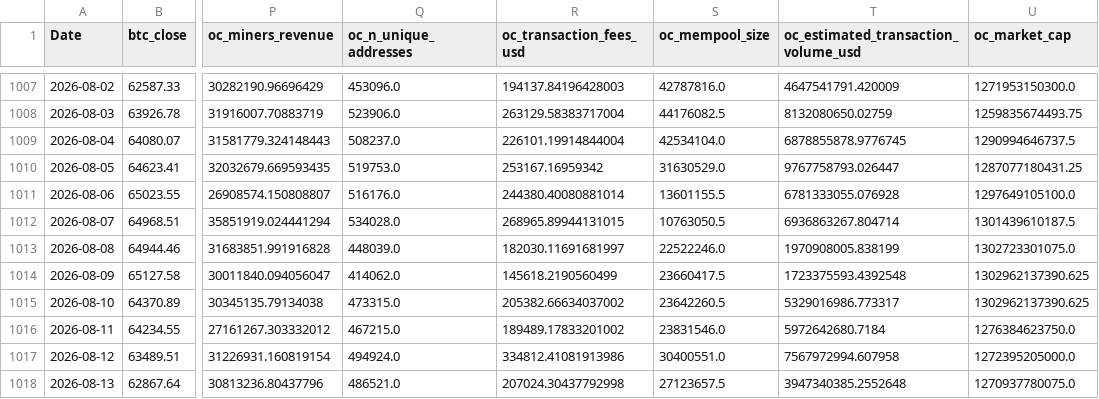
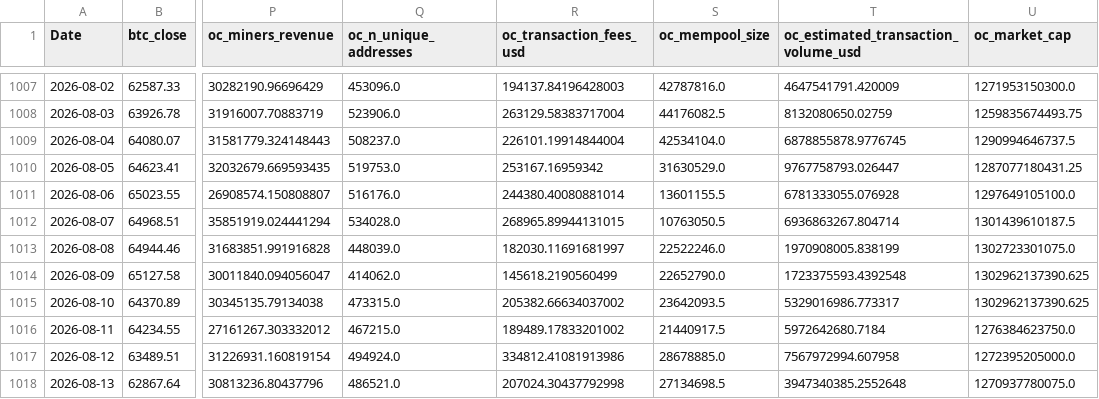
Before and after one commit to yoursprerit/btc-range-model, a CSV file: data/backtest/raw_features_daily.csv, drawn as a sheet; only a part is shown, gaps mark what is left out; the diff names each change by its address in the sheet, - before the commit and + after, or states it on an @@ line.

```diff
--- a/data/backtest/raw_features_daily.csv
+++ b/data/backtest/raw_features_daily.csv
-S1014 (oc_mempool_size): 23660417.5
+S1014 (oc_mempool_size): 22652790.0
-S1015 (oc_mempool_size): 23642260.5
+S1015 (oc_mempool_size): 23642093.5
-S1016 (oc_mempool_size): 23831546.0
+S1016 (oc_mempool_size): 21440917.5
-S1017 (oc_mempool_size): 30400551.0
+S1017 (oc_mempool_size): 28678885.0
-S1018 (oc_mempool_size): 27123657.5
+S1018 (oc_mempool_size): 27134698.5
```
Also changed, not shown: 1 other file.
